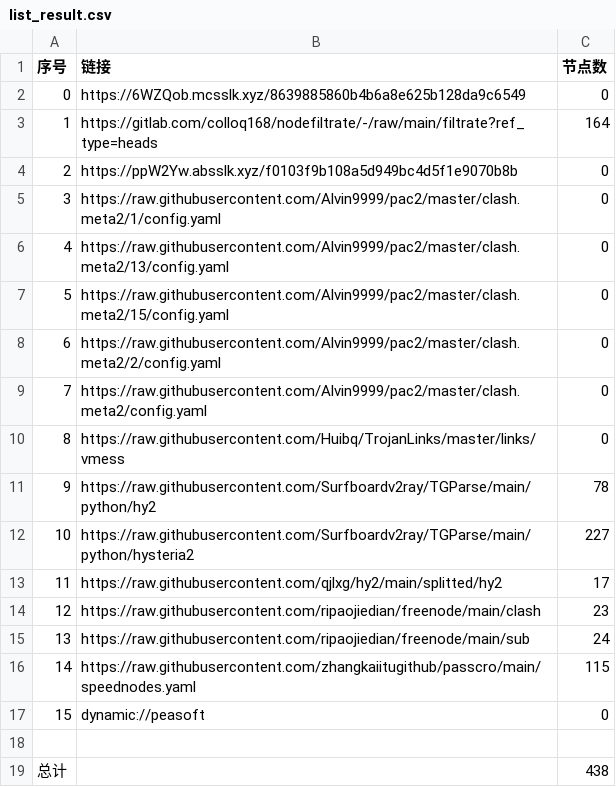
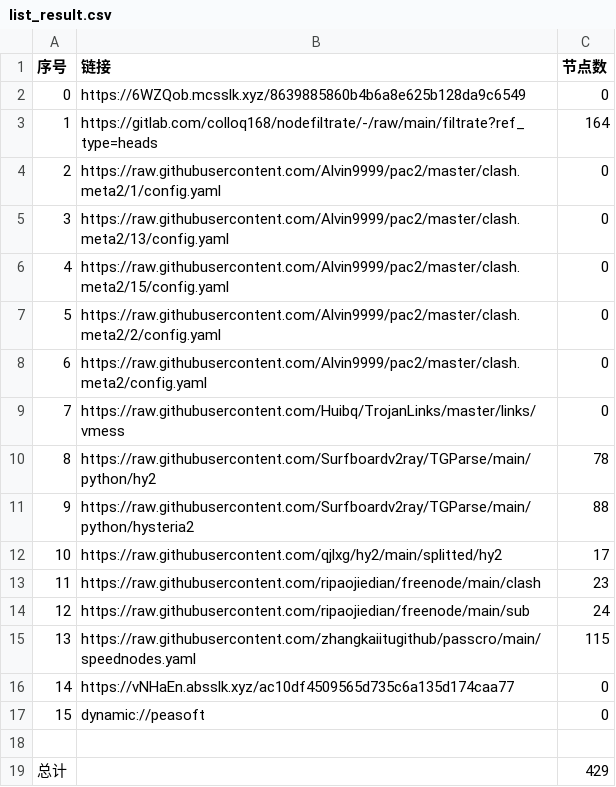
Before and after one commit to suanxidanian/AutoMergePublicNodes, a CSV file: list_result.csv, drawn as a sheet; removed rows and columns are numbered as before the commit, all else as after; the diff names each change by its address in the sheet, - before the commit and + after, or states it on an @@ line.

```diff
--- a/list_result.csv
+++ b/list_result.csv
-row 4: 2 | https://ppW2Yw.absslk.xyz/f0103f9b108a5d949bc4d5f1e9070b8b | 0
@@ column A (序号) renumbered between rows 4 and 15 @@
-C11 (节点数): 227
+C11 (节点数): 88
+row 16: 14 | https://vNHaEn.absslk.xyz/ac10df4509565d735c6a135d174caa77 | 0
-C19 (节点数): 438
+C19 (节点数): 429
```
Also changed, not shown: 25 other files.
